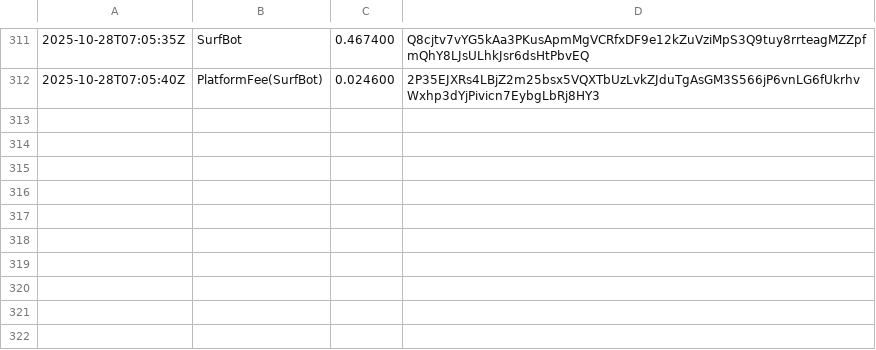
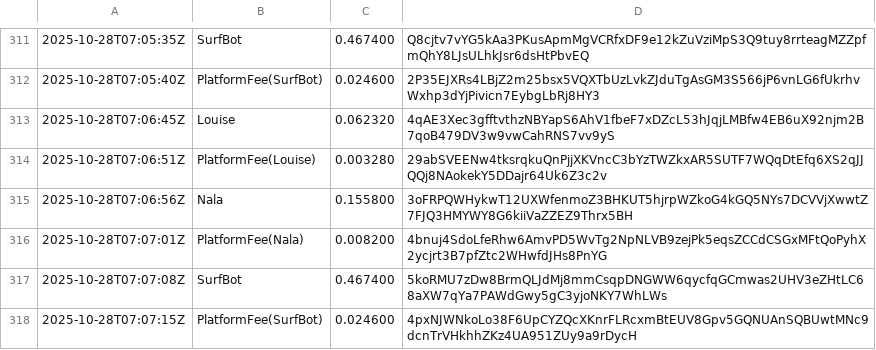
Before and after one commit to cryptoknit/goodwave-devnet-demo, a TSV file: docs/data/ledger.tsv, drawn as a sheet; only a part is shown, gaps mark what is left out.

Commit message:
data: 2025-10-28T07:07:43Z

```diff
--- a/docs/data/ledger.tsv
+++ b/docs/data/ledger.tsv
@@ -312 +312,7 @@
 2025-10-28T07:05:40Z	PlatformFee(SurfBot)	0.024600	2P35EJXRs4LBjZ2m25bsx5VQXTbUzLvkZJduTgAsGM3S566jP6vnLG6fUkrhvWxhp3dYjPivicn7EybgLbRj8HY3
+2025-10-28T07:06:45Z	Louise	0.062320	4qAE3Xec3gfftvthzNBYapS6AhV1fbeF7xDZcL53hJqjLMBfw4EB6uX92njm2B7qoB479DV3w9vwCahRNS7vv9yS
+2025-10-28T07:06:51Z	PlatformFee(Louise)	0.003280	29abSVEENw4tksrqkuQnPjjXKVncC3bYzTWZkxAR5SUTF7WQqDtEfq6XS2qJJQQj8NAokekY5DDajr64Uk6Z3c2v
+2025-10-28T07:06:56Z	Nala	0.155800	3oFRPQWHykwT12UXWfenmoZ3BHKUT5hjrpWZkoG4kGQ5NYs7DCVVjXwwtZ7FJQ3HMYWY8G6kiiVaZZEZ9Thrx5BH
+2025-10-28T07:07:01Z	PlatformFee(Nala)	0.008200	4bnuj4SdoLfeRhw6AmvPD5WvTg2NpNLVB9zejPk5eqsZCCdCSGxMFtQoPyhX2ycjrt3B7pfZtc2WHwfdJHs8PnYG
+2025-10-28T07:07:08Z	SurfBot	0.467400	5koRMU7zDw8BrmQLJdMj8mmCsqpDNGWW6qycfqGCmwas2UHV3eZHtLC68aXW7qYa7PAWdGwy5gC3yjoNKY7WhLWs
+2025-10-28T07:07:15Z	PlatformFee(SurfBot)	0.024600	4pxNJWNkoLo38F6UpCYZQcXKnrFLRcxmBtEUV8Gpv5GQNUAnSQBUwtMNc9dcnTrVHkhhZKz4UA951ZUy9a9rDycH
```
Also changed, not shown: 1 other file.
